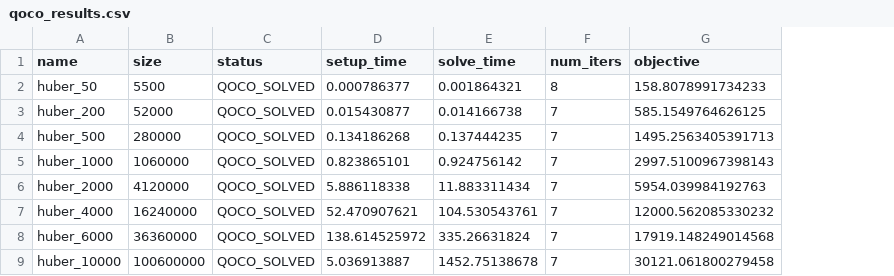
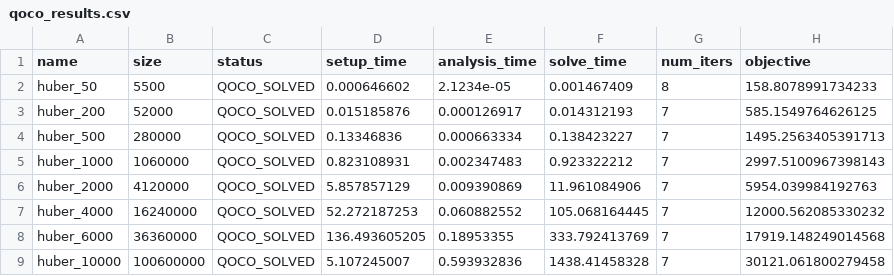
Before and after one commit to qoco-org/qoco-gpu-benchmarks, a CSV file: huber/qoco_results.csv, drawn as a sheet; addresses are those after the commit; the diff names each change by its address in the sheet, - before the commit and + after, or states it on an @@ line.

```diff
--- a/huber/qoco_results.csv
+++ b/huber/qoco_results.csv
+column E (analysis_time), rows 2-9: 2.1234e-05 | 0.000126917 | 0.000663334 | 0.002347483 | 0.009390869 | 0.060882552 | 0.18953355 | 0.593932836
-D2 (setup_time): 0.000786377
+D2 (setup_time): 0.000646602
-F2 (solve_time): 0.001864321
+F2 (solve_time): 0.001467409
-D3 (setup_time): 0.015430877
+D3 (setup_time): 0.015185876
-F3 (solve_time): 0.014166738
+F3 (solve_time): 0.014312193
-D4 (setup_time): 0.134186268
+D4 (setup_time): 0.13346836
-F4 (solve_time): 0.137444235
+F4 (solve_time): 0.138423227
-D5 (setup_time): 0.823865101
+D5 (setup_time): 0.823108931
-F5 (solve_time): 0.924756142
+F5 (solve_time): 0.923322212
-D6 (setup_time): 5.886118338
+D6 (setup_time): 5.857857129
-F6 (solve_time): 11.883311434
+F6 (solve_time): 11.961084906
-D7 (setup_time): 52.470907621
+D7 (setup_time): 52.272187253
-F7 (solve_time): 104.530543761
+F7 (solve_time): 105.068164445
-D8 (setup_time): 138.614525972
+D8 (setup_time): 136.493605205
-F8 (solve_time): 335.26631824
+F8 (solve_time): 333.792413769
-D9 (setup_time): 5.036913887
+D9 (setup_time): 5.107245007
-F9 (solve_time): 1452.75138678
+F9 (solve_time): 1438.41458328
```
Also changed, not shown: group_lasso/qoco_results.csv, huber/cuclarabel_results.csv, 19 other files.
